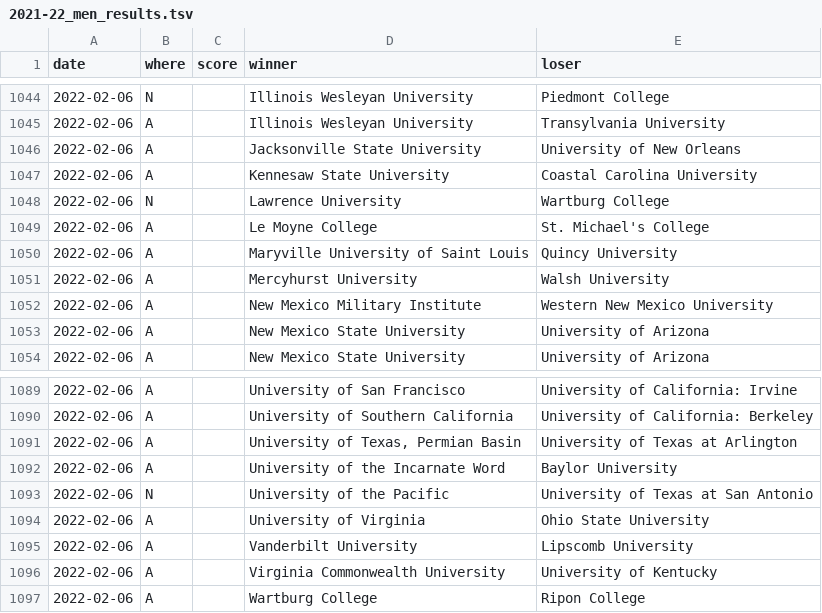
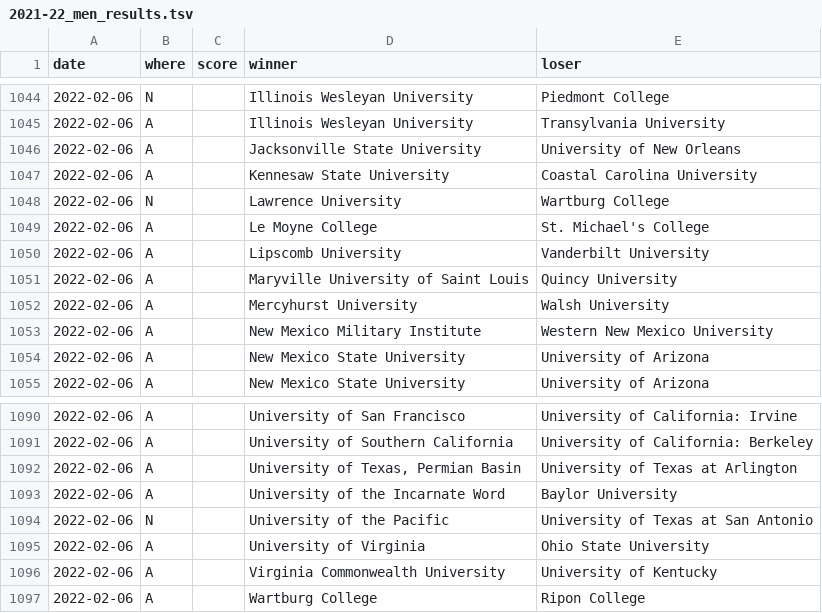
Before and after one commit to TennisOpenData/college-tennis-massey, a TSV file: 2021-22_men_results.tsv, drawn as a sheet; only a part is shown, gaps mark what is left out; removed rows and columns are numbered as before the commit, all else as after; the diff names each change by its address in the sheet, - before the commit and + after, or states it on an @@ line.

```diff
--- a/2021-22_men_results.tsv
+++ b/2021-22_men_results.tsv
+row 1050: 2022-02-06 | A |  | Lipscomb University | Vanderbilt University
-row 1095: 2022-02-06 | A |  | Vanderbilt University | Lipscomb University
```
